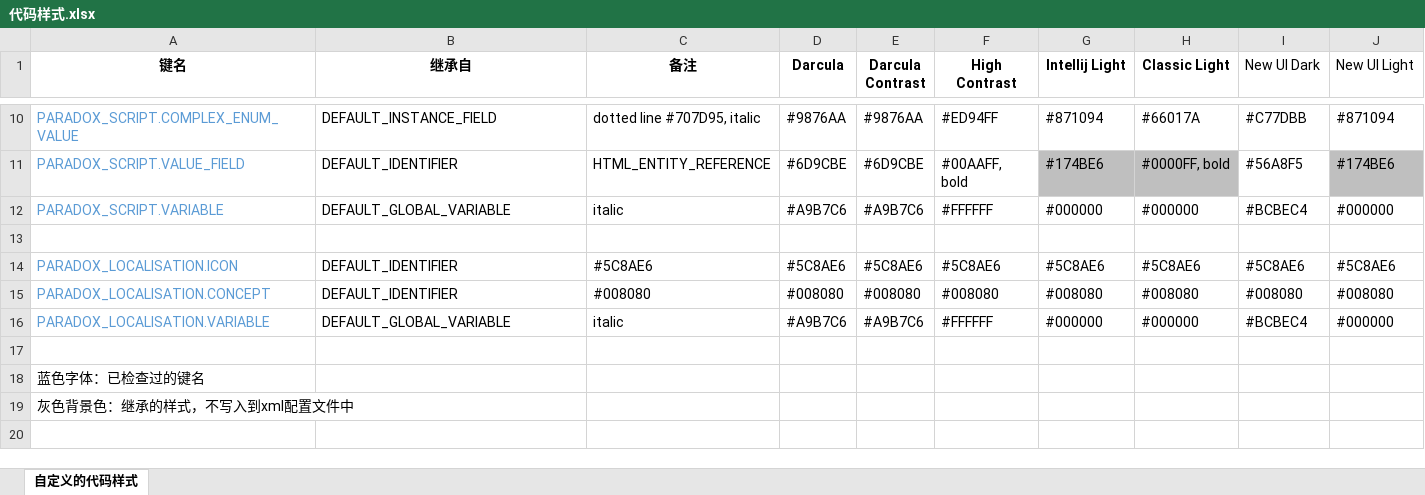
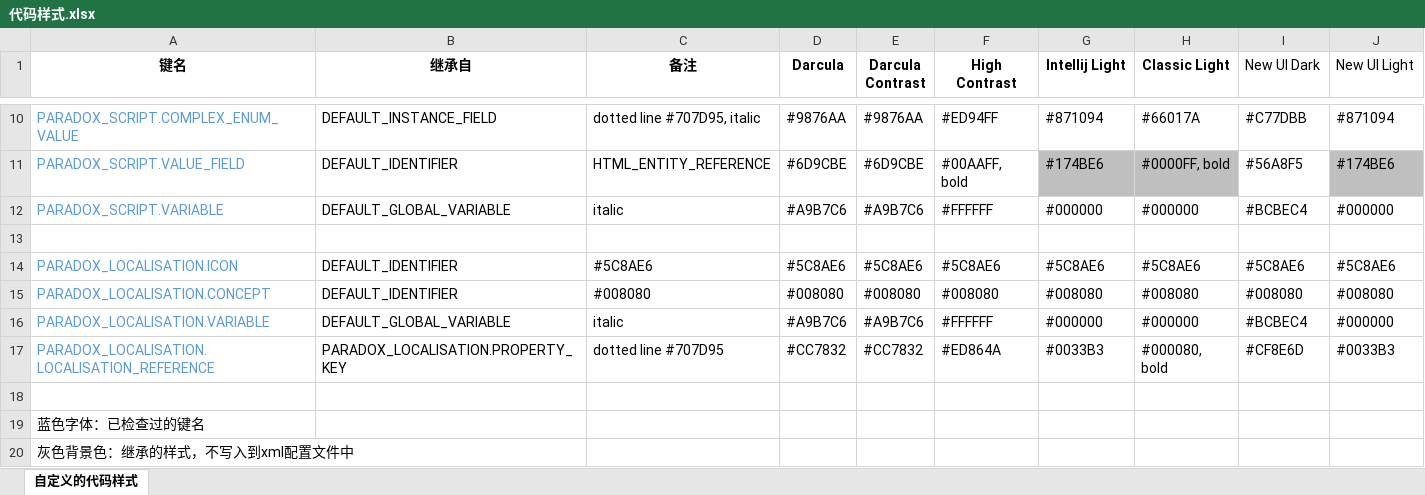
Before and after one commit to DragonKnightOfBreeze/Paradox-Language-Support, an Excel workbook: references/代码样式.xlsx, sheet 自定义的代码样式, drawn as a sheet; only a part is shown, gaps mark what is left out; values as stored, in another font and other column widths than the file's, no borders; the diff names each change by its address in the sheet, - before the commit and + after, or states it on an @@ line.

```diff
--- a/references/代码样式.xlsx (sheet 自定义的代码样式)
+++ b/references/代码样式.xlsx (sheet 自定义的代码样式)
+row 17: PARADOX_LOCALISATION.LOCALISATION_REFERENCE | PARADOX_LOCALISATION.PROPERTY_KEY | dotted line #707D95 | #CC7832 | #CC7832 | #ED864A | #0033B3 | #000080, bold | #CF8E6D | #0033B3
```
Also changed, not shown: 14 other files.
